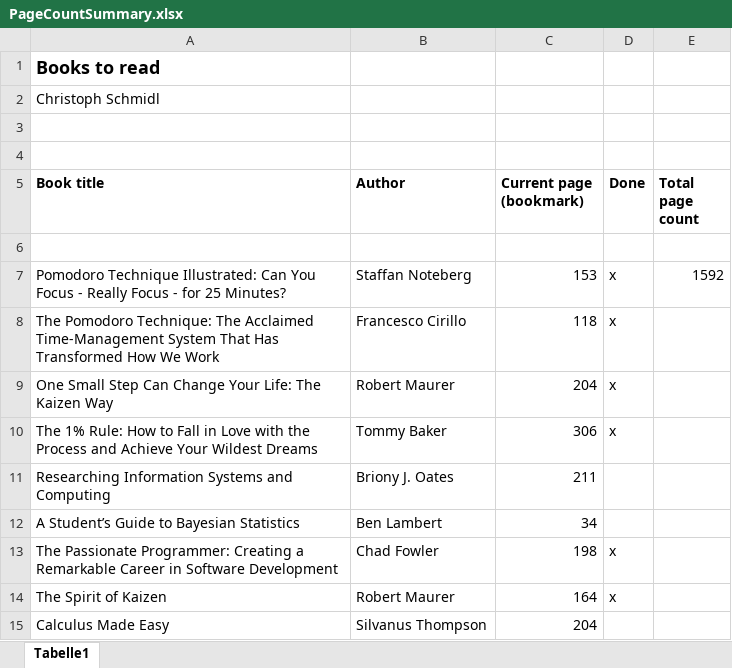
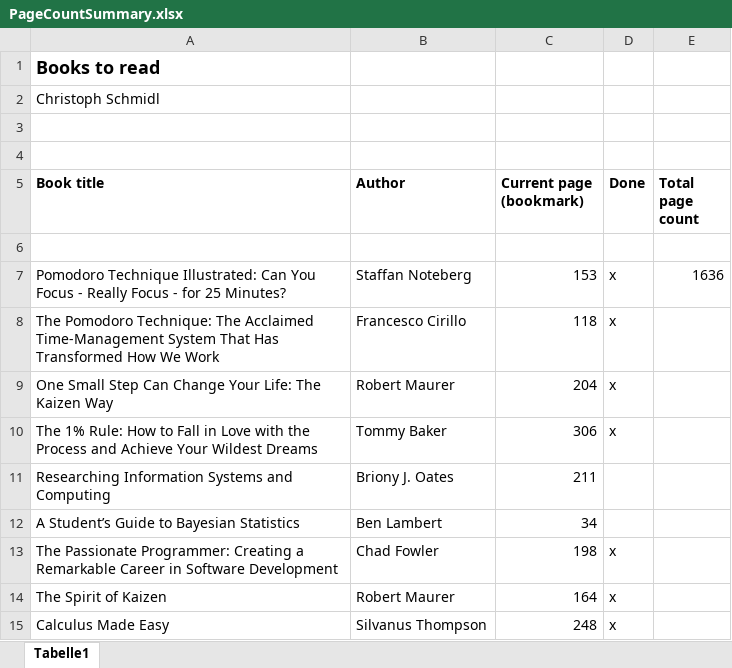
Before and after one commit to ChristophSchmidl/books, an Excel workbook: PageCountSummary.xlsx, sheet Tabelle1, drawn as a sheet; values as stored, in another font and other column widths than the file's, no borders; the diff names each change by its address in the sheet, - before the commit and + after, or states it on an @@ line.

```diff
--- a/PageCountSummary.xlsx (sheet Tabelle1)
+++ b/PageCountSummary.xlsx (sheet Tabelle1)
-E7 (Total page count): 1592
+E7 (Total page count): 1636
-C15 (Current page (bookmark)): 204
+C15 (Current page (bookmark)): 248
-D15 (Done): (empty)
+D15 (Done): x
```
Also changed, not shown: 1 other file.
